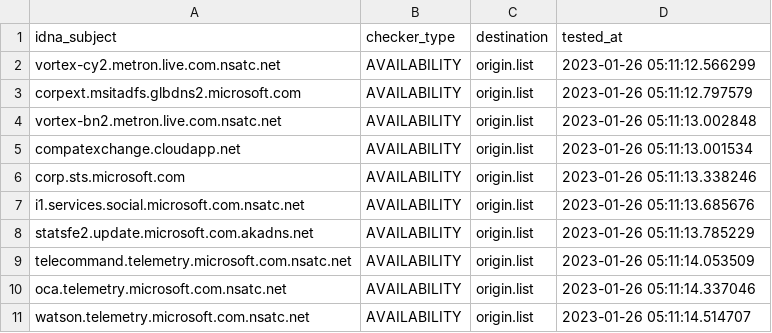
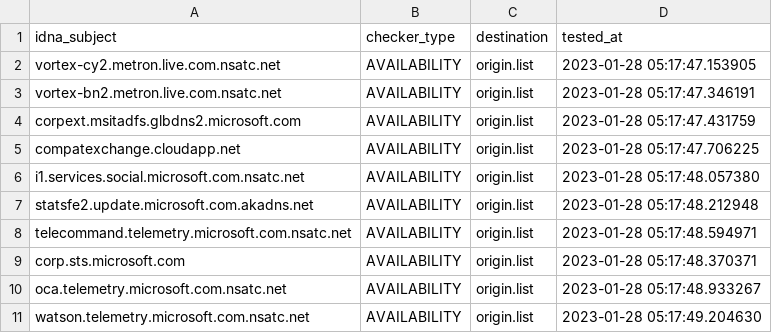
Before and after one commit to dead-hosts/hosts_git_tyzbit, a CSV file: .pyfunceble/inactive.csv, drawn as a sheet.

```diff
--- a/.pyfunceble/inactive.csv
+++ b/.pyfunceble/inactive.csv
@@ -1,11 +1,11 @@
 idna_subject,checker_type,destination,tested_at
-vortex-cy2.metron.live.com.nsatc.net,AVAILABILITY,origin.list,2023-01-26 05:11:12.566299
-corpext.msitadfs.glbdns2.microsoft.com,AVAILABILITY,origin.list,2023-01-26 05:11:12.797579
-vortex-bn2.metron.live.com.nsatc.net,AVAILABILITY,origin.list,2023-01-26 05:11:13.002848
-compatexchange.cloudapp.net,AVAILABILITY,origin.list,2023-01-26 05:11:13.001534
-corp.sts.microsoft.com,AVAILABILITY,origin.list,2023-01-26 05:11:13.338246
-i1.services.social.microsoft.com.nsatc.net,AVAILABILITY,origin.list,2023-01-26 05:11:13.685676
-statsfe2.update.microsoft.com.akadns.net,AVAILABILITY,origin.list,2023-01-26 05:11:13.785229
-telecommand.telemetry.microsoft.com.nsatc.net,AVAILABILITY,origin.list,2023-01-26 05:11:14.053509
-oca.telemetry.microsoft.com.nsatc.net,AVAILABILITY,origin.list,2023-01-26 05:11:14.337046
-watson.telemetry.microsoft.com.nsatc.net,AVAILABILITY,origin.list,2023-01-26 05:11:14.514707
+vortex-cy2.metron.live.com.nsatc.net,AVAILABILITY,origin.list,2023-01-28 05:17:47.153905
+vortex-bn2.metron.live.com.nsatc.net,AVAILABILITY,origin.list,2023-01-28 05:17:47.346191
+corpext.msitadfs.glbdns2.microsoft.com,AVAILABILITY,origin.list,2023-01-28 05:17:47.431759
+compatexchange.cloudapp.net,AVAILABILITY,origin.list,2023-01-28 05:17:47.706225
+i1.services.social.microsoft.com.nsatc.net,AVAILABILITY,origin.list,2023-01-28 05:17:48.057380
+statsfe2.update.microsoft.com.akadns.net,AVAILABILITY,origin.list,2023-01-28 05:17:48.212948
+telecommand.telemetry.microsoft.com.nsatc.net,AVAILABILITY,origin.list,2023-01-28 05:17:48.594971
+corp.sts.microsoft.com,AVAILABILITY,origin.list,2023-01-28 05:17:48.370371
+oca.telemetry.microsoft.com.nsatc.net,AVAILABILITY,origin.list,2023-01-28 05:17:48.933267
+watson.telemetry.microsoft.com.nsatc.net,AVAILABILITY,origin.list,2023-01-28 05:17:49.204630
```
Also changed, not shown: 10 other files.
